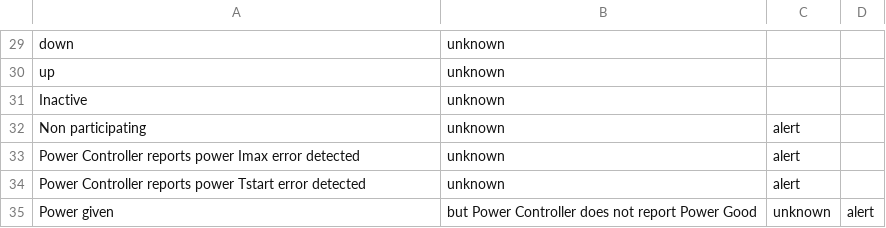
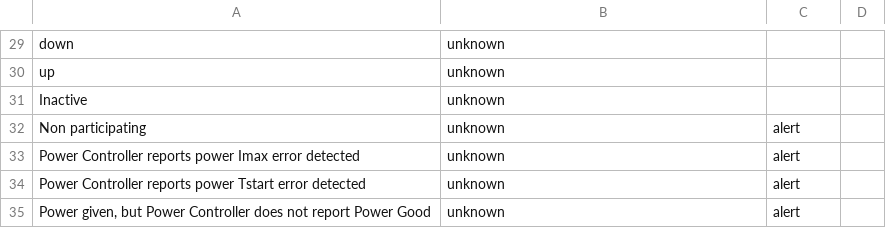
Before and after one commit to inspired/TA-cisco_ios, a CSV file: lookups/cisco_ios_actions.csv, drawn as a sheet; only a part is shown, gaps mark what is left out.

Commit message:
Update cisco_ios_actions.csv

```diff
--- a/lookups/cisco_ios_actions.csv
+++ b/lookups/cisco_ios_actions.csv
@@ -34,2 +34,2 @@ Power Controller reports power Imax error detected,unknown,alert
 Power Controller reports power Tstart error detected,unknown,alert
-Power given, but Power Controller does not report Power Good,unknown,alert
+"Power given, but Power Controller does not report Power Good",unknown,alert
```
